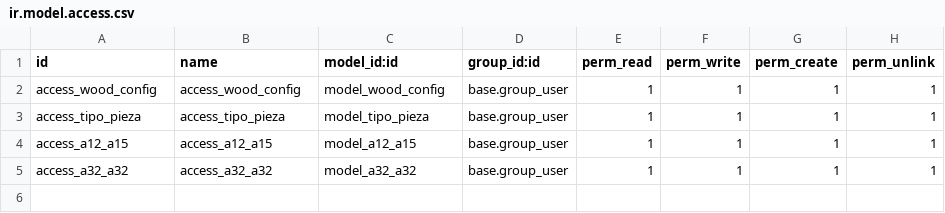
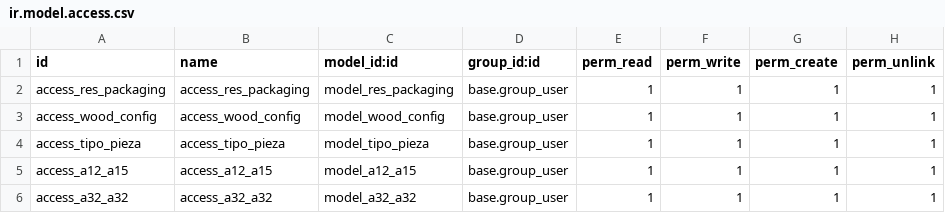
Before and after one commit to onduex/addons-insca, a CSV file: insca2/security/ir.model.access.csv, drawn as a sheet; the diff names each change by its address in the sheet, - before the commit and + after, or states it on an @@ line.

Commit message:
[IMP] update insca2 with packaging

```diff
--- a/insca2/security/ir.model.access.csv
+++ b/insca2/security/ir.model.access.csv
+row 2: access_res_packaging | access_res_packaging | model_res_packaging | base.group_user | 1 | 1 | 1 | 1
```
Also changed, not shown: 3 other files.
